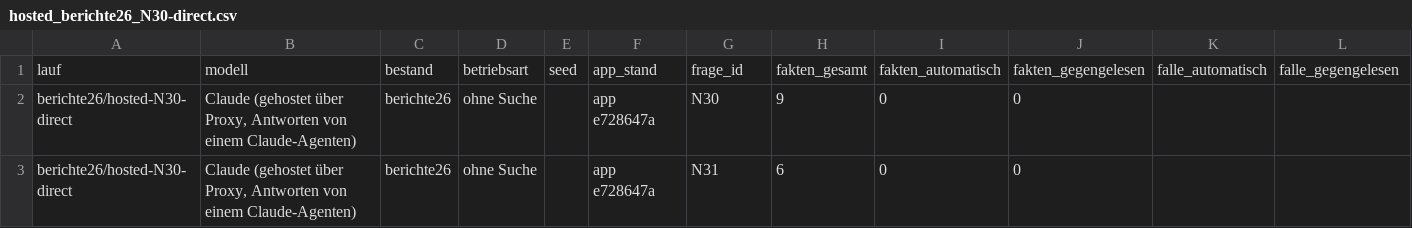
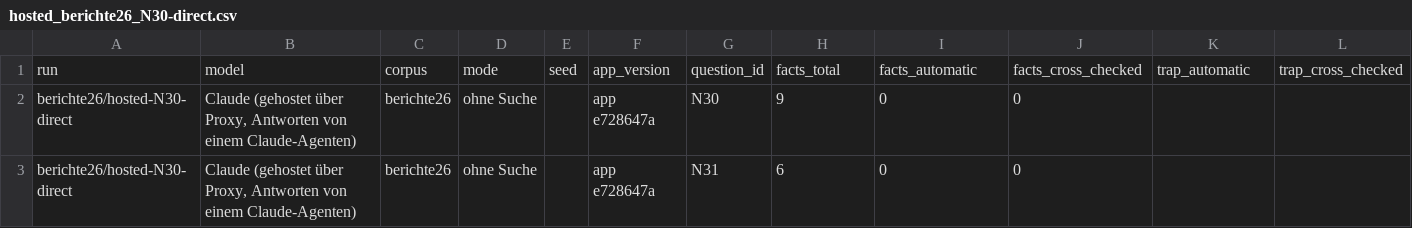
Before and after one commit to matthiasnordwig/programmiere, a CSV file: public/software-vs-model/hosted_berichte26_N30-direct.csv, drawn as a sheet; only a part is shown; removed rows and columns are numbered as before the commit, all else as after; rows hold the shown columns only; the diff names each change by its address in the sheet, - before the commit and + after, or states it on an @@ line.

```diff
--- a/public/software-vs-model/hosted_berichte26_N30-direct.csv
+++ b/public/software-vs-model/hosted_berichte26_N30-direct.csv
-row 1: lauf | modell | bestand | betriebsart | seed | app_stand | frage_id | fakten_gesamt | fakten_automatisch | fakten_gegengelesen | falle_automatisch | falle_gegengelesen
+row 1: run | model | corpus | mode | seed | app_version | question_id | facts_total | facts_automatic | facts_cross_checked | trap_automatic | trap_cross_checked
```
Also changed, not shown: public/software-vs-model/hosted_berichte26_N30-tools.csv, public/software-vs-model/hosted_berichte26_direct.csv, 49 other files.
